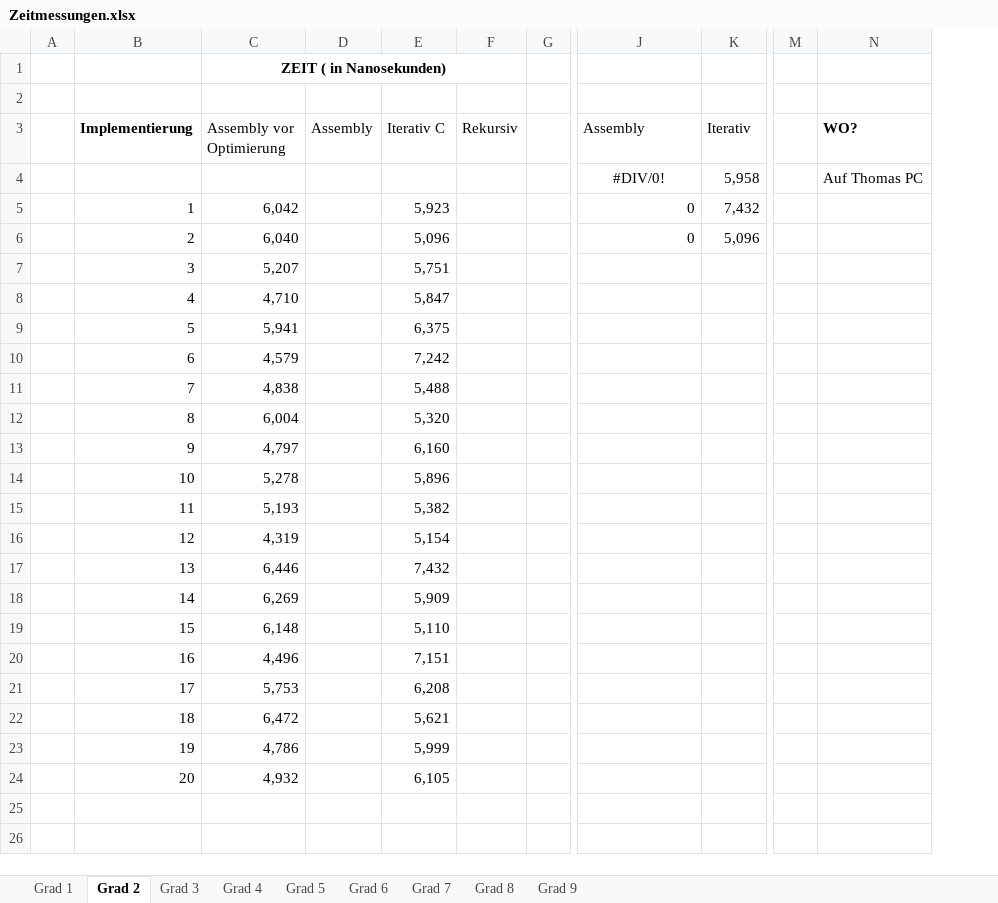
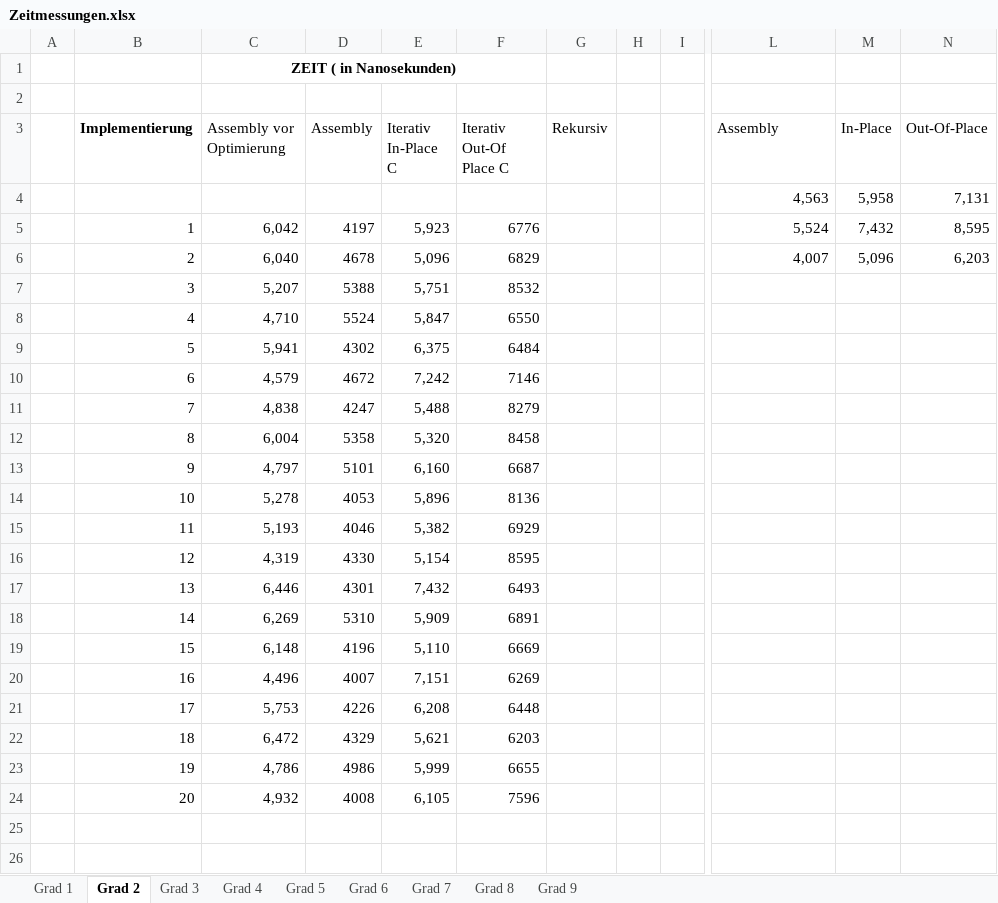
Before and after one commit to PaddlePad/ASP-Peano, an Excel workbook: Ausarbeitung/Zeitmessungen.xlsx, sheet Grad 2, drawn as a sheet; only a part is shown, gaps mark what is left out; values as stored, in another font and other column widths than the file's, no borders; removed rows and columns are numbered as before the commit, all else as after; the diff names each change by its address in the sheet, - before the commit and + after, or states it on an @@ line.

Commit message:
Zeitmessung für Assembly und outofplace alg, für grad 8 und 9 jetzt in Sekunden (vermeidet Overflows, genauer)

```diff
--- a/Ausarbeitung/Zeitmessungen.xlsx (sheet Grad 2)
+++ b/Ausarbeitung/Zeitmessungen.xlsx (sheet Grad 2)
+column F (Iterativ Out-Of Place C), rows 5-24: 6776 | 6829 | 8532 | 6550 | 6484 | 7146 | 8279 | 8458 | 6687 | 8136 | 6929 | 8595 | 6493 | 6891 | 6669 | 6269 | 6448 | 6203 | 6655 | 7596
+column I, empty
+column N (Out-Of-Place), rows 4-6: 7,131 | 8,595 | 6,203
-column M, empty
-column N (WO?), row 4: Auf Thomas PC
-C1:F1 merged
+C1:F1 merged
-E3: Iterativ C
+E3: Iterativ In-Place C
-M3: Iterativ
+M3: In-Place
-L4 (Assembly): #DIV/0!
+L4 (Assembly): 4,563
-L4 alignment: center
+L4 alignment: right
-D5 (Assembly): (empty)
+D5 (Assembly): 4197
-L5 (Assembly): 0
+L5 (Assembly): 5,524
-D6 (Assembly): (empty)
+D6 (Assembly): 4678
-L6 (Assembly): 0
+L6 (Assembly): 4,007
-D7 (Assembly): (empty)
+D7 (Assembly): 5388
-D8 (Assembly): (empty)
+D8 (Assembly): 5524
-D9 (Assembly): (empty)
+D9 (Assembly): 4302
-D10 (Assembly): (empty)
+D10 (Assembly): 4672
-D11 (Assembly): (empty)
+D11 (Assembly): 4247
-D12 (Assembly): (empty)
+D12 (Assembly): 5358
-D13 (Assembly): (empty)
+D13 (Assembly): 5101
-D14 (Assembly): (empty)
+D14 (Assembly): 4053
-D15 (Assembly): (empty)
+D15 (Assembly): 4046
-D16 (Assembly): (empty)
+D16 (Assembly): 4330
-D17 (Assembly): (empty)
+D17 (Assembly): 4301
-D18 (Assembly): (empty)
+D18 (Assembly): 5310
-D19 (Assembly): (empty)
+D19 (Assembly): 4196
-D20 (Assembly): (empty)
+D20 (Assembly): 4007
-D21 (Assembly): (empty)
+D21 (Assembly): 4226
-D22 (Assembly): (empty)
+D22 (Assembly): 4329
-D23 (Assembly): (empty)
+D23 (Assembly): 4986
-D24 (Assembly): (empty)
+D24 (Assembly): 4008
```
Also changed, not shown: sheet Grad 8, sheet Grad 9, sheet Grad 3, sheet Grad 1, sheet Grad 5, sheet Grad 6, 2 more sheets, formulas that keep their value, 2 other files.
